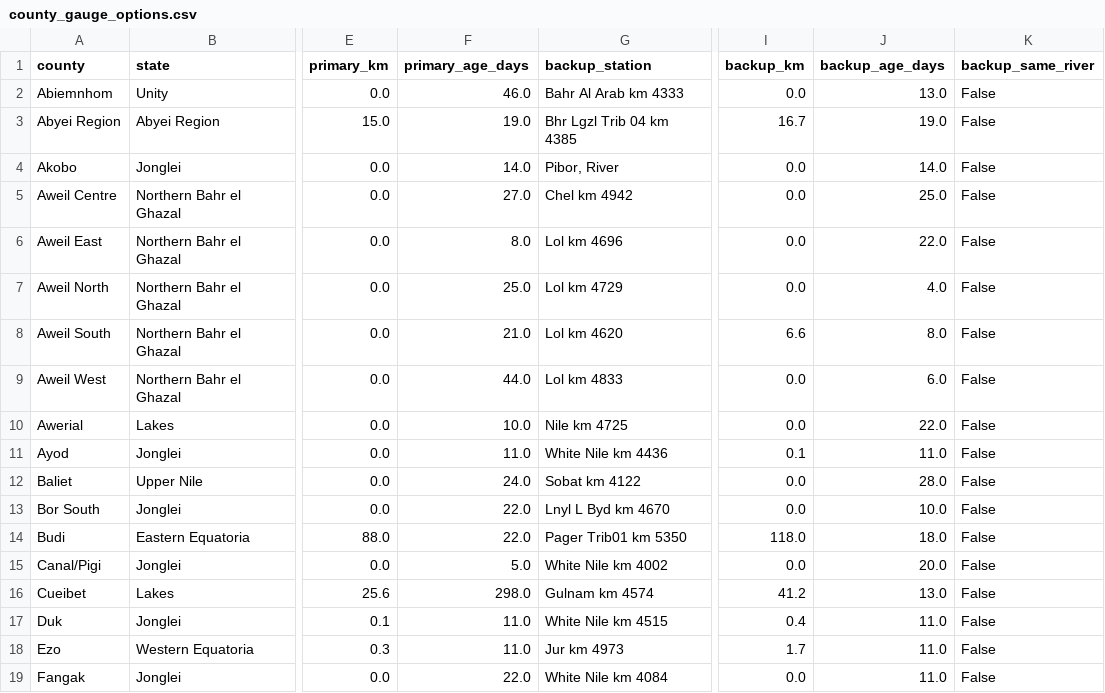
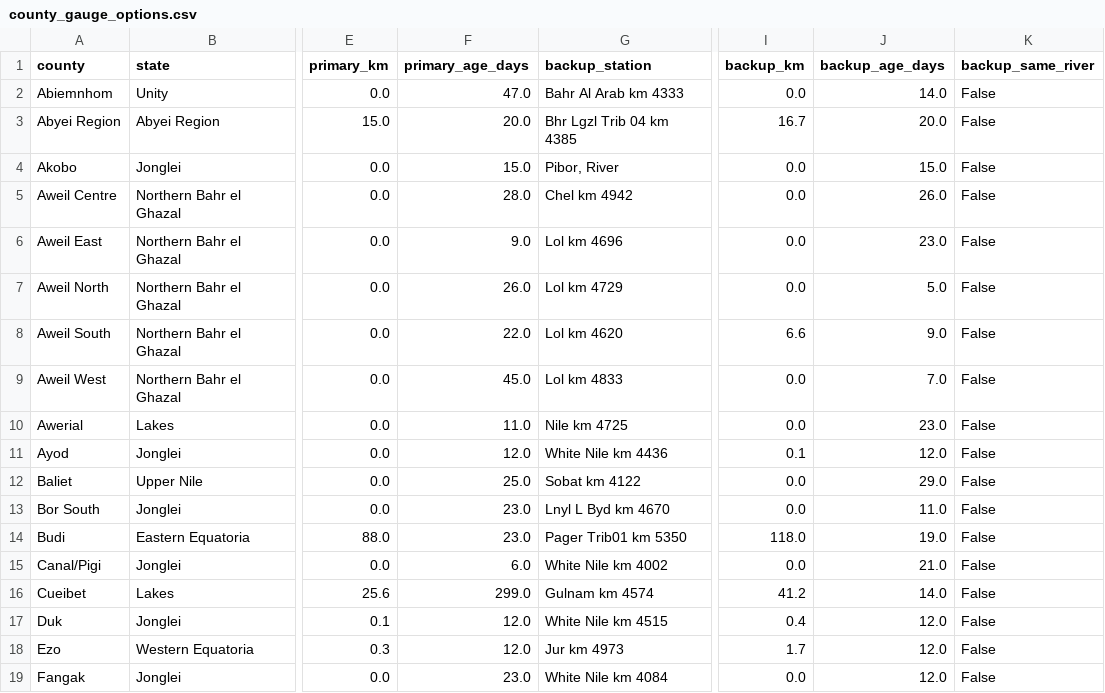
Before and after one commit to Penuelabi/altimetry-nightly, a CSV file: aa_out/county_gauge_options.csv, drawn as a sheet; only a part is shown, gaps mark what is left out; the diff covers the shown part only; the diff names each change by its address in the sheet, - before the commit and + after, or states it on an @@ line.

```diff
--- a/aa_out/county_gauge_options.csv
+++ b/aa_out/county_gauge_options.csv
-F2 (primary_age_days): 46.0
+F2 (primary_age_days): 47.0
-J2 (backup_age_days): 13.0
+J2 (backup_age_days): 14.0
-F3 (primary_age_days): 19.0
+F3 (primary_age_days): 20.0
-J3 (backup_age_days): 19.0
+J3 (backup_age_days): 20.0
-F4 (primary_age_days): 14.0
+F4 (primary_age_days): 15.0
-J4 (backup_age_days): 14.0
+J4 (backup_age_days): 15.0
-F5 (primary_age_days): 27.0
+F5 (primary_age_days): 28.0
-J5 (backup_age_days): 25.0
+J5 (backup_age_days): 26.0
-F6 (primary_age_days): 8.0
+F6 (primary_age_days): 9.0
-J6 (backup_age_days): 22.0
+J6 (backup_age_days): 23.0
-F7 (primary_age_days): 25.0
+F7 (primary_age_days): 26.0
-J7 (backup_age_days): 4.0
+J7 (backup_age_days): 5.0
-F8 (primary_age_days): 21.0
+F8 (primary_age_days): 22.0
-J8 (backup_age_days): 8.0
+J8 (backup_age_days): 9.0
-F9 (primary_age_days): 44.0
+F9 (primary_age_days): 45.0
-J9 (backup_age_days): 6.0
+J9 (backup_age_days): 7.0
-F10 (primary_age_days): 10.0
+F10 (primary_age_days): 11.0
-J10 (backup_age_days): 22.0
+J10 (backup_age_days): 23.0
-F11 (primary_age_days): 11.0
+F11 (primary_age_days): 12.0
-J11 (backup_age_days): 11.0
+J11 (backup_age_days): 12.0
-F12 (primary_age_days): 24.0
+F12 (primary_age_days): 25.0
-J12 (backup_age_days): 28.0
+J12 (backup_age_days): 29.0
-F13:F14 (primary_age_days): 22.0
+F13:F14 (primary_age_days): 23.0
-J13 (backup_age_days): 10.0
+J13 (backup_age_days): 11.0
-J14 (backup_age_days): 18.0
+J14 (backup_age_days): 19.0
-F15 (primary_age_days): 5.0
+F15 (primary_age_days): 6.0
-J15 (backup_age_days): 20.0
+J15 (backup_age_days): 21.0
-F16 (primary_age_days): 298.0
+F16 (primary_age_days): 299.0
-J16 (backup_age_days): 13.0
+J16 (backup_age_days): 14.0
-F17:F18 (primary_age_days): 11.0
+F17:F18 (primary_age_days): 12.0
-J17:J19 (backup_age_days): 11.0
+J17:J19 (backup_age_days): 12.0
-F19 (primary_age_days): 22.0
+F19 (primary_age_days): 23.0
```
Also changed, not shown: 136 edited cells elsewhere in this file, aa_out/aa_indicator_ledger.csv, aa_out/aap_rule_variables.csv, 21 other files.
